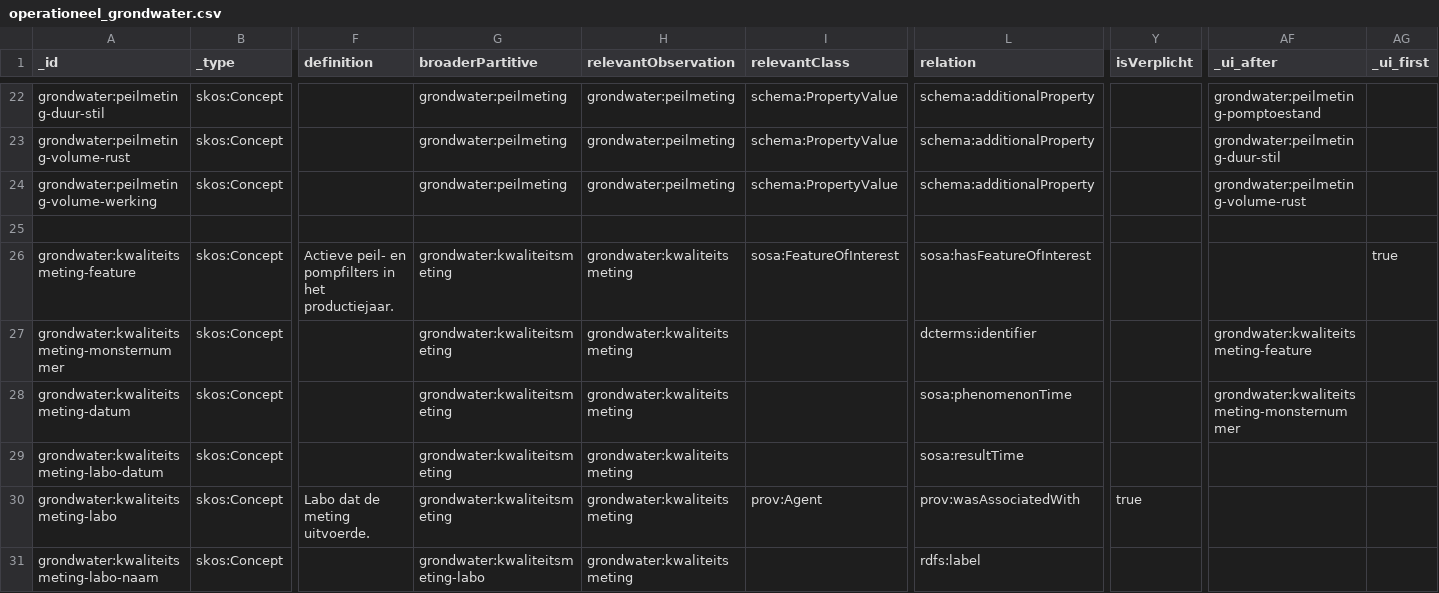
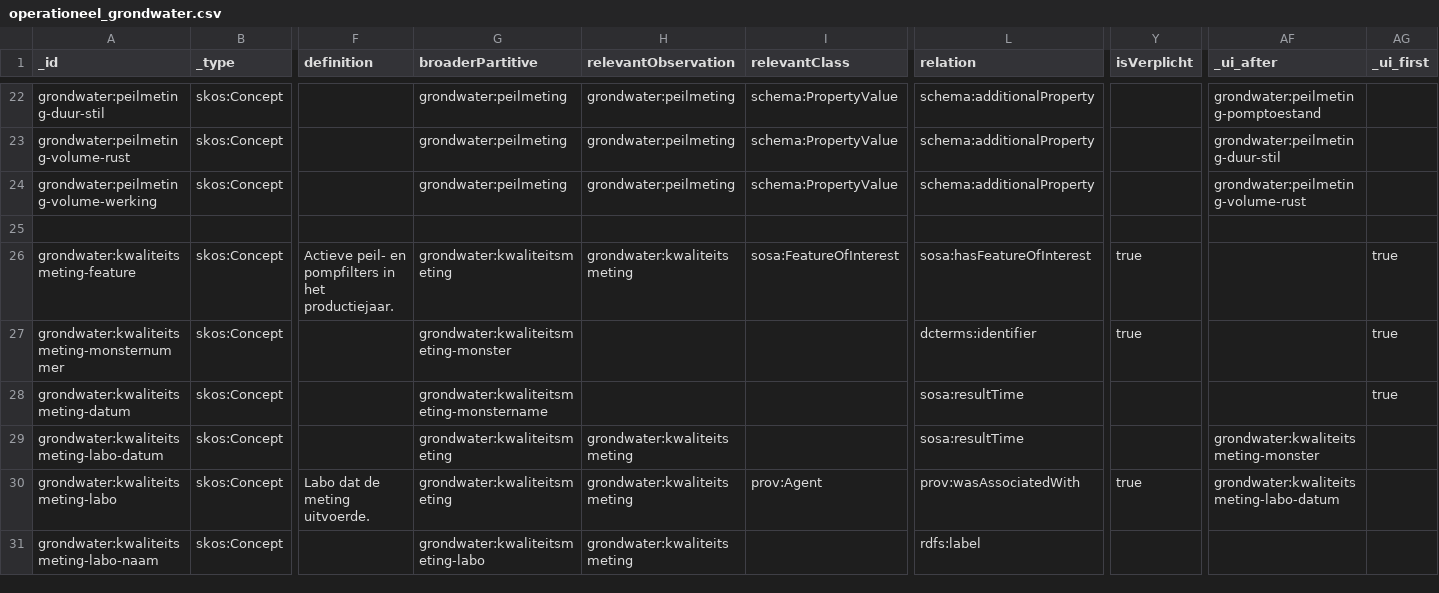
Before and after one commit to milieuinfo/codelijst-rie-iepr, a CSV file: src/source/operationeel_grondwater.csv, drawn as a sheet; only a part is shown, gaps mark what is left out; the diff covers the shown part only; the diff names each change by its address in the sheet, - before the commit and + after, or states it on an @@ line.

```diff
--- a/src/source/operationeel_grondwater.csv
+++ b/src/source/operationeel_grondwater.csv
-Y26:Y27 (isVerplicht): (empty)
+Y26:Y27 (isVerplicht): true
-G27 (broaderPartitive): grondwater:kwaliteitsmeting
+G27 (broaderPartitive): grondwater:kwaliteitsmeting-monster
-H27:H28 (relevantObservation): grondwater:kwaliteitsmeting
+H27:H28 (relevantObservation): (empty)
-AF27 (_ui_after): grondwater:kwaliteitsmeting-feature
+AF27 (_ui_after): (empty)
-AG27:AG28 (_ui_first): (empty)
+AG27:AG28 (_ui_first): true
-G28 (broaderPartitive): grondwater:kwaliteitsmeting
+G28 (broaderPartitive): grondwater:kwaliteitsmeting-monstername
-L28 (relation): sosa:phenomenonTime
+L28 (relation): sosa:resultTime
-AF28 (_ui_after): grondwater:kwaliteitsmeting-monsternummer
+AF28 (_ui_after): (empty)
-AF29 (_ui_after): (empty)
+AF29 (_ui_after): grondwater:kwaliteitsmeting-monster
-AF30 (_ui_after): (empty)
+AF30 (_ui_after): grondwater:kwaliteitsmeting-labo-datum
```
Also changed, not shown: 2 added rows and 7 edited cells elsewhere in this file, src/source/operationeel_misc.csv, src/source/operationeel_water.csv, 51 other files.
